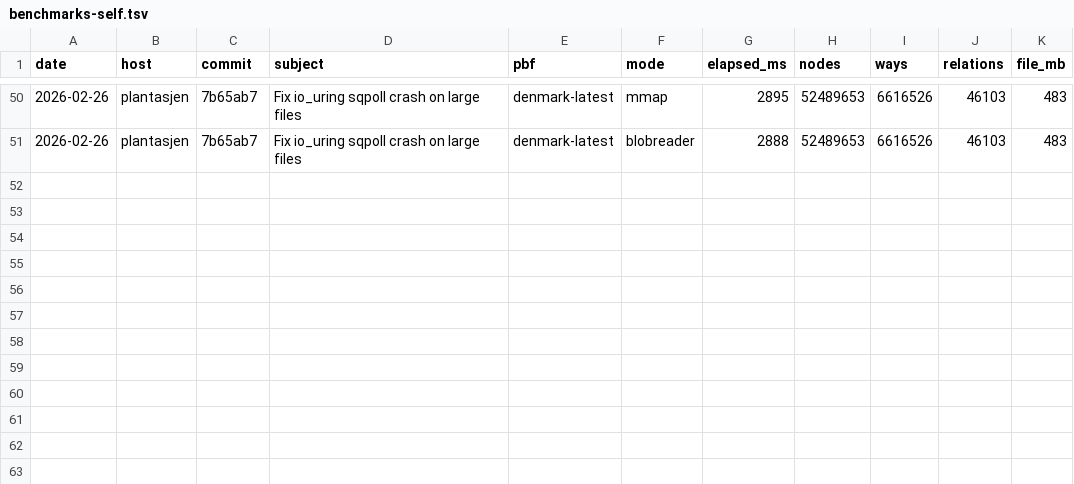
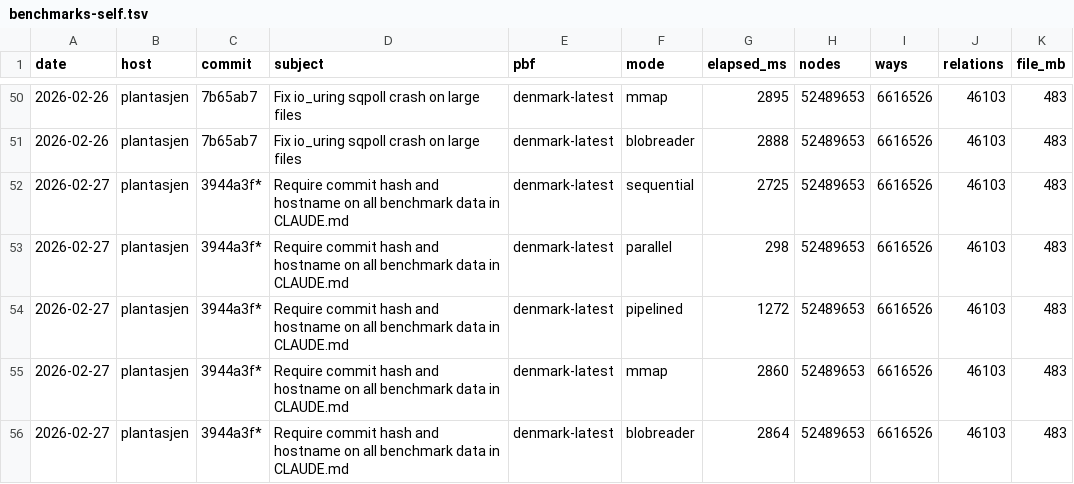
Before and after one commit to folknor/pbfhogg, a TSV file: benchmarks/benchmarks-self.tsv, drawn as a sheet; only a part is shown, gaps mark what is left out.

```diff
--- a/benchmarks/benchmarks-self.tsv
+++ b/benchmarks/benchmarks-self.tsv
@@ -51 +51,6 @@ date	host	commit	subject	pbf	mode	elapsed_ms	nodes	ways	relations	file_mb
 2026-02-26	plantasjen	7b65ab7	Fix io_uring sqpoll crash on large files	denmark-latest	blobreader	2888	52489653	6616526	46103	483
+2026-02-27	plantasjen	3944a3f*	Require commit hash and hostname on all benchmark data in CLAUDE.md	denmark-latest	sequential	2725	52489653	6616526	46103	483
+2026-02-27	plantasjen	3944a3f*	Require commit hash and hostname on all benchmark data in CLAUDE.md	denmark-latest	parallel	298	52489653	6616526	46103	483
+2026-02-27	plantasjen	3944a3f*	Require commit hash and hostname on all benchmark data in CLAUDE.md	denmark-latest	pipelined	1272	52489653	6616526	46103	483
+2026-02-27	plantasjen	3944a3f*	Require commit hash and hostname on all benchmark data in CLAUDE.md	denmark-latest	mmap	2860	52489653	6616526	46103	483
+2026-02-27	plantasjen	3944a3f*	Require commit hash and hostname on all benchmark data in CLAUDE.md	denmark-latest	blobreader	2864	52489653	6616526	46103	483
```
Also changed, not shown: benchmarks/benchmarks-self-write.tsv, 5 other files.
